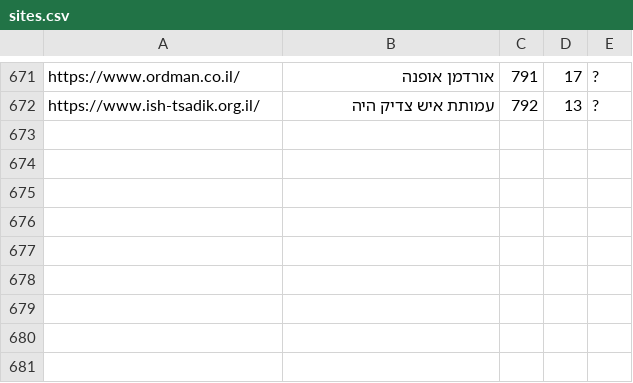
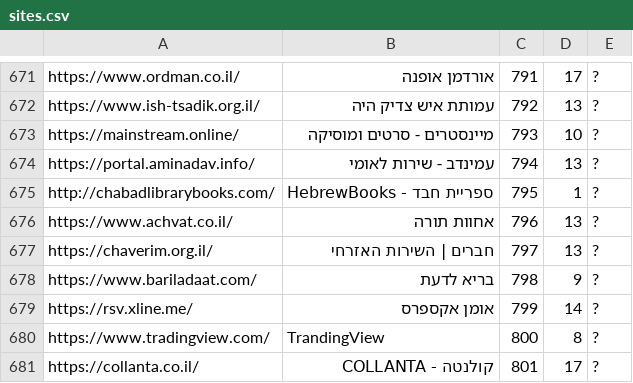
Before and after one commit to Zusman123/KosherWeb, a CSV file: sites.csv, drawn as a sheet; only a part is shown, gaps mark what is left out.

Commit message:
Update file

```diff
--- a/sites.csv
+++ b/sites.csv
@@ -672 +672,10 @@ https://www.ordman.co.il/,אורדמן אופנה,791,17,?
 https://www.ish-tsadik.org.il/,עמותת איש צדיק היה,792,13,?
+https://mainstream.online/,מיינסטרים - סרטים ומוסיקה,793,10,?
+https://portal.aminadav.info/,עמינדב - שירות לאומי,794,13,?
+http://chabadlibrarybooks.com/,HebrewBooks - ספריית חבד,795,1,?
+https://www.achvat.co.il/,אחוות תורה,796,13,?
+https://chaverim.org.il/,חברים | השירות האזרחי,797,13,?
+https://www.bariladaat.com/,בריא לדעת,798,9,?
+https://rsv.xline.me/,אומן אקספרס,799,14,?
+https://www.tradingview.com/,TrandingView,800,8,?
+https://collanta.co.il/,קולנטה - COLLANTA,801,17,?
```
